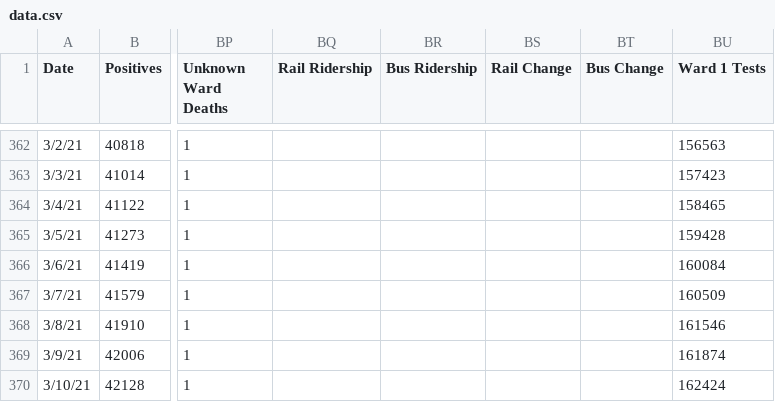
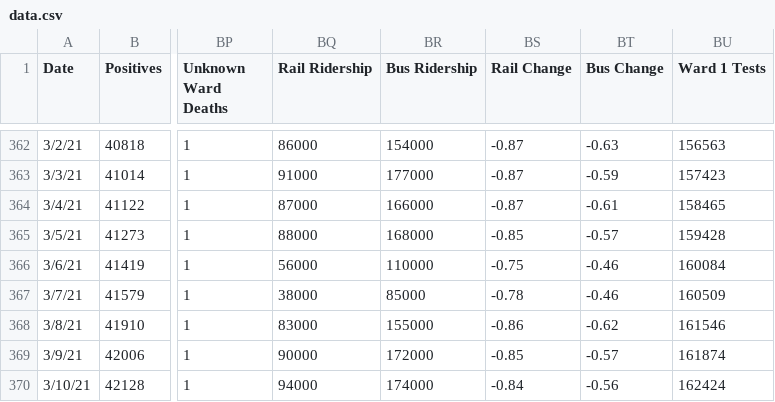
Before and after one commit to rstahlin/DC-COVID.github.io, a CSV file: data.csv, drawn as a sheet; only a part is shown, gaps mark what is left out; the diff covers the shown part only; the diff names each change by its address in the sheet, - before the commit and + after, or states it on an @@ line.

Commit message:
rail chart update

```diff
--- a/data.csv
+++ b/data.csv
-BQ362 (Rail Ridership): (empty)
+BQ362 (Rail Ridership): 86000
-BR362 (Bus Ridership): (empty)
+BR362 (Bus Ridership): 154000
-BS362:BS364 (Rail Change): (empty)
+BS362:BS364 (Rail Change): -0.87
-BT362 (Bus Change): (empty)
+BT362 (Bus Change): -0.63
-BQ363 (Rail Ridership): (empty)
+BQ363 (Rail Ridership): 91000
-BR363 (Bus Ridership): (empty)
+BR363 (Bus Ridership): 177000
-BT363 (Bus Change): (empty)
+BT363 (Bus Change): -0.59
-BQ364 (Rail Ridership): (empty)
+BQ364 (Rail Ridership): 87000
-BR364 (Bus Ridership): (empty)
+BR364 (Bus Ridership): 166000
-BT364 (Bus Change): (empty)
+BT364 (Bus Change): -0.61
-BQ365 (Rail Ridership): (empty)
+BQ365 (Rail Ridership): 88000
-BR365 (Bus Ridership): (empty)
+BR365 (Bus Ridership): 168000
-BS365 (Rail Change): (empty)
+BS365 (Rail Change): -0.85
-BT365 (Bus Change): (empty)
+BT365 (Bus Change): -0.57
-BQ366 (Rail Ridership): (empty)
+BQ366 (Rail Ridership): 56000
-BR366 (Bus Ridership): (empty)
+BR366 (Bus Ridership): 110000
-BS366 (Rail Change): (empty)
+BS366 (Rail Change): -0.75
-BT366:BT367 (Bus Change): (empty)
+BT366:BT367 (Bus Change): -0.46
-BQ367 (Rail Ridership): (empty)
+BQ367 (Rail Ridership): 38000
-BR367 (Bus Ridership): (empty)
+BR367 (Bus Ridership): 85000
-BS367 (Rail Change): (empty)
+BS367 (Rail Change): -0.78
-BQ368 (Rail Ridership): (empty)
+BQ368 (Rail Ridership): 83000
-BR368 (Bus Ridership): (empty)
+BR368 (Bus Ridership): 155000
-BS368 (Rail Change): (empty)
+BS368 (Rail Change): -0.86
-BT368 (Bus Change): (empty)
+BT368 (Bus Change): -0.62
-BQ369 (Rail Ridership): (empty)
+BQ369 (Rail Ridership): 90000
-BR369 (Bus Ridership): (empty)
+BR369 (Bus Ridership): 172000
-BS369 (Rail Change): (empty)
+BS369 (Rail Change): -0.85
-BT369 (Bus Change): (empty)
+BT369 (Bus Change): -0.57
-BQ370 (Rail Ridership): (empty)
+BQ370 (Rail Ridership): 94000
-BR370 (Bus Ridership): (empty)
+BR370 (Bus Ridership): 174000
-BS370 (Rail Change): (empty)
+BS370 (Rail Change): -0.84
-BT370 (Bus Change): (empty)
+BT370 (Bus Change): -0.56
```
Also changed, not shown: 44 edited cells elsewhere in this file, 53 other files.
